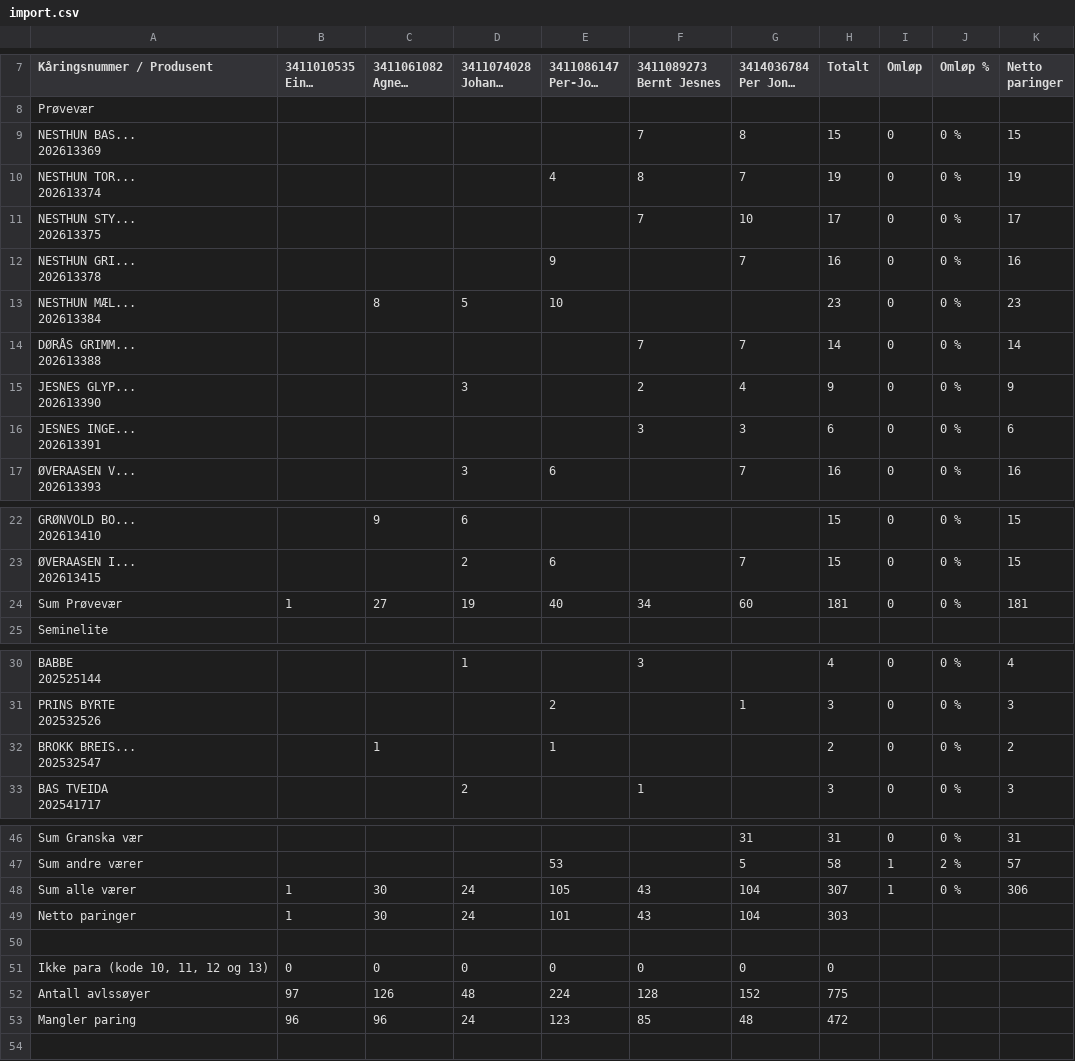
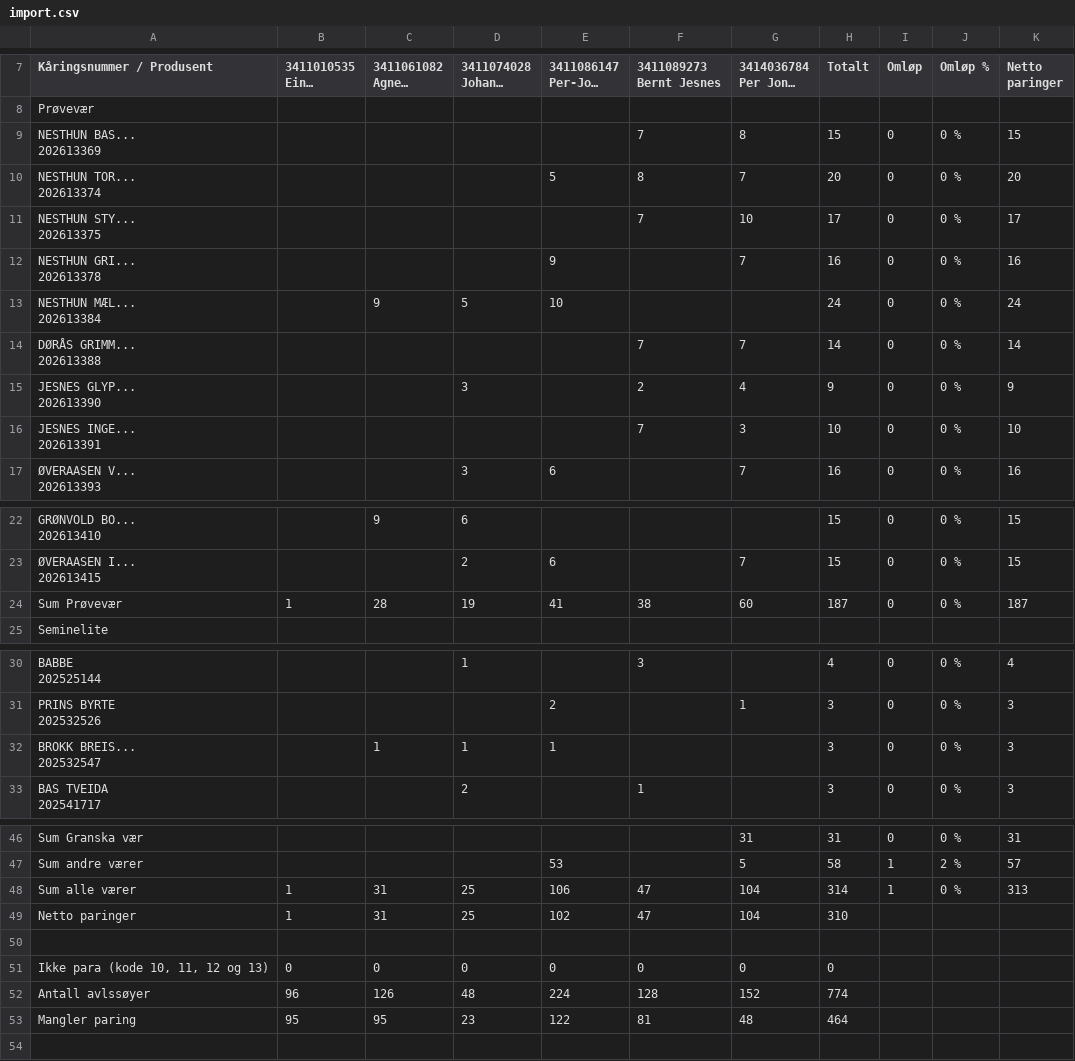
Before and after one commit to Ulla565/vaerring26, a CSV file: import.csv, drawn as a sheet; only a part is shown, gaps mark what is left out; long unchanged cells end in …; the diff covers the shown part only.

Commit message:
Add files via upload

```diff
--- a/import.csv
+++ b/import.csv
@@ -16,4 +16,4 @@ Prøvevær,,,,,,,,,,
 202613369",,,,,7,8,15,0,0 %,15
-"NESTHUN TOR...
-202613374",,,,4,8,7,19,0,0 %,19
+"NESTHUN TOR...
+202613374",,,,5,8,7,20,0,0 %,20
 "NESTHUN STY...
@@ -22,4 +22,4 @@ Prøvevær,,,,,,,,,,
 202613378",,,,9,,7,16,0,0 %,16
-"NESTHUN MÆL...
-202613384",,8,5,10,,,23,0,0 %,23
+"NESTHUN MÆL...
+202613384",,9,5,10,,,24,0,0 %,24
 "DØRÅS GRIMM...
@@ -28,4 +28,4 @@ Prøvevær,,,,,,,,,,
 202613390",,,3,,2,4,9,0,0 %,9
-"JESNES INGE...
-202613391",,,,,3,3,6,0,0 %,6
+"JESNES INGE...
+202613391",,,,,7,3,10,0,0 %,10
 "ØVERAASEN V...
@@ -44,3 +44,3 @@ Prøvevær,,,,,,,,,,
 202613415",,,2,6,,7,15,0,0 %,15
-Sum Prøvevær,1,27,19,40,34,60,181,0,0 %,181
+Sum Prøvevær,1,28,19,41,38,60,187,0,0 %,187
 Seminelite,,,,,,,,,,
@@ -58,4 +58,4 @@ Seminelite,,,,,,,,,,
 202532526",,,,2,,1,3,0,0 %,3
-"BROKK BREIS...
-202532547",,1,,1,,,2,0,0 %,2
+"BROKK BREIS...
+202532547",,1,1,1,,,3,0,0 %,3
 "BAS TVEIDA
@@ -84,8 +84,8 @@ Sum Granska vær,,,,,,31,31,0,0 %,31
 Sum andre værer,,,,53,,5,58,1,2 %,57
-Sum alle værer,1,30,24,105,43,104,307,1,0 %,306
-Netto paringer,1,30,24,101,43,104,303,,,
+Sum alle værer,1,31,25,106,47,104,314,1,0 %,313
+Netto paringer,1,31,25,102,47,104,310,,,
 ,,,,,,,,,,
 "Ikke para (kode 10, 11, 12 og 13)",0,0,0,0,0,0,0,,,
-Antall avlssøyer,97,126,48,224,128,152,775,,,
-Mangler paring,96,96,24,123,85,48,472,,,
+Antall avlssøyer,96,126,48,224,128,152,774,,,
+Mangler paring,95,95,23,122,81,48,464,,,
 ,,,,,,,,,,
```
Also changed, not shown: 3 edited cells elsewhere in this file.
